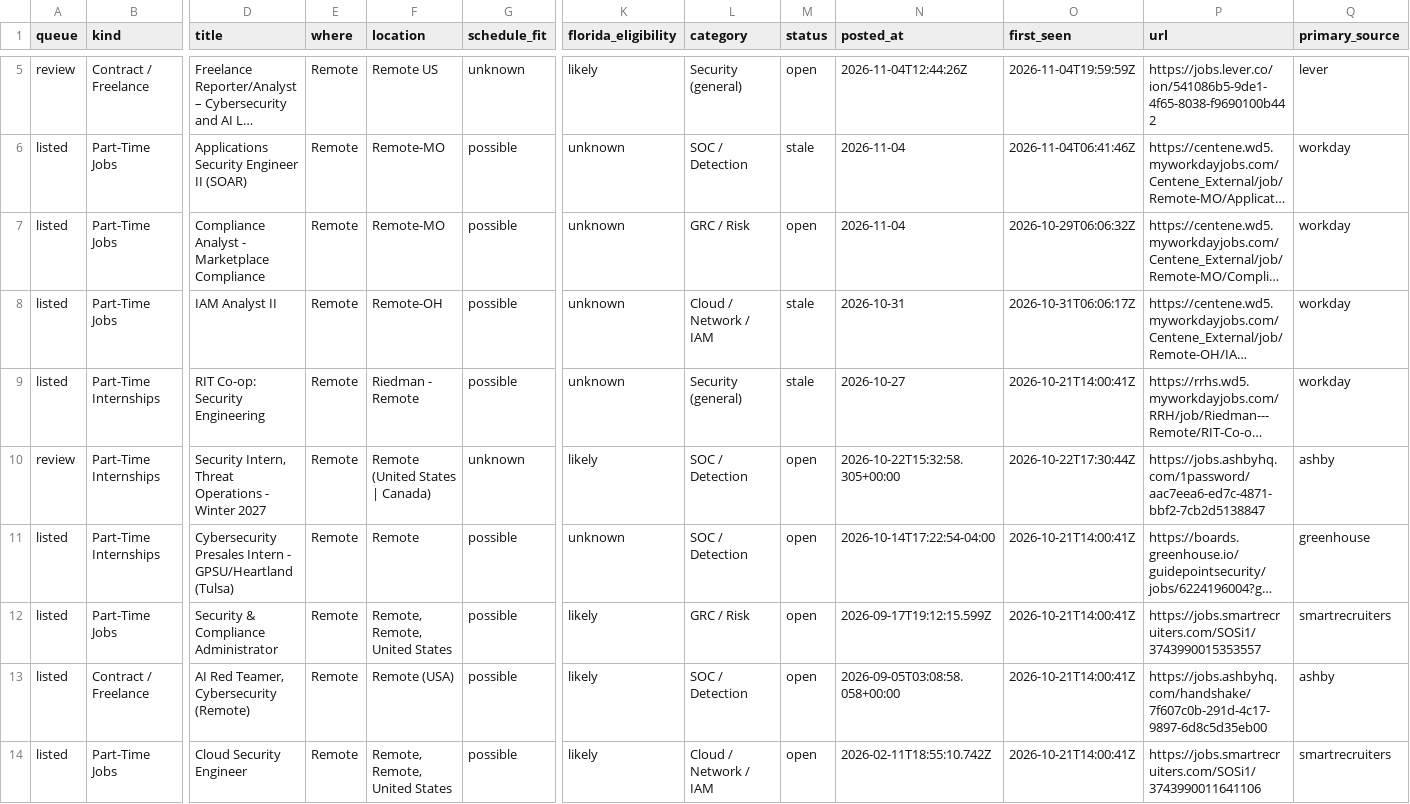
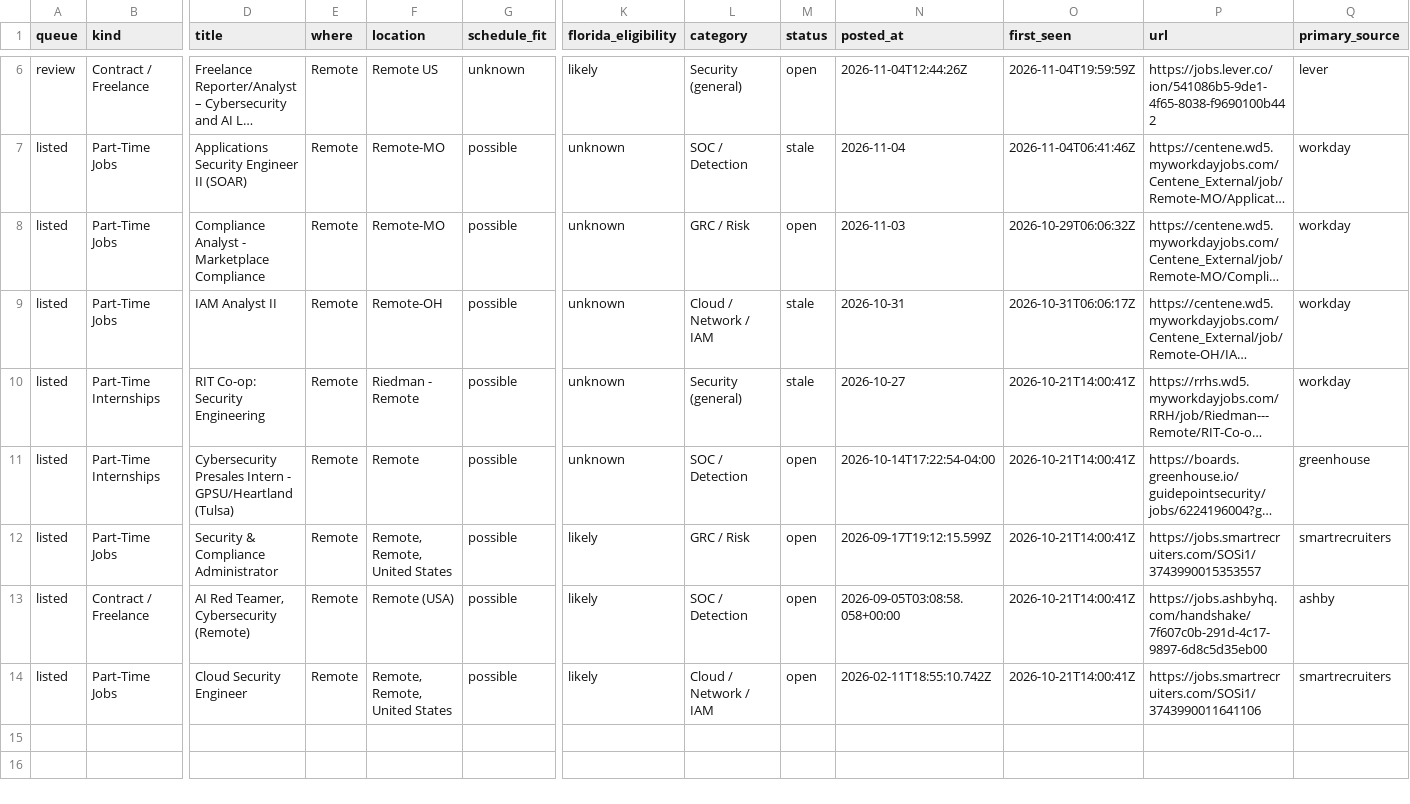
Before and after one commit to ihrtkaii/test-2, a CSV file: data/jobs.csv, drawn as a sheet; only a part is shown, gaps mark what is left out; long unchanged cells end in …; removed rows and columns are numbered as before the commit, all else as after; rows hold the shown columns only; the diff covers the shown part only; the diff names each change by its address in the sheet, - before the commit and + after, or states it on an @@ line.

```diff
--- a/data/jobs.csv
+++ b/data/jobs.csv
-N8 (posted_at): 2026-11-04
+N8 (posted_at): 2026-11-03
-row 10: review | Part-Time Internships | Security Intern, Threat Operations - Winter 2027 | Remote | Remote (United States | Canada) | unknown | likely | SOC / Detection | open | 2026-10-22T15:32:58.305+00:00 | 2026-10-22T17:30:44Z | https://jobs.ashbyhq.com/1password/aac7eea6-ed7c-4871-bbf2-7cb2d5138847 | ashby
```
Also changed, not shown: 1 added row and 3 edited cells elsewhere in this file, 7 other files.
